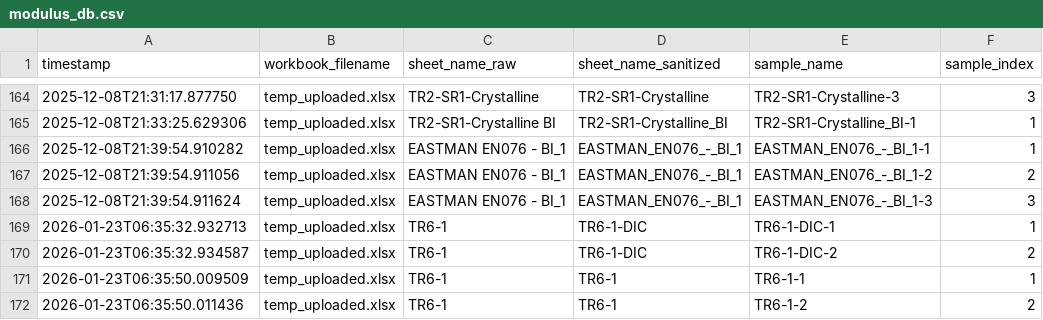
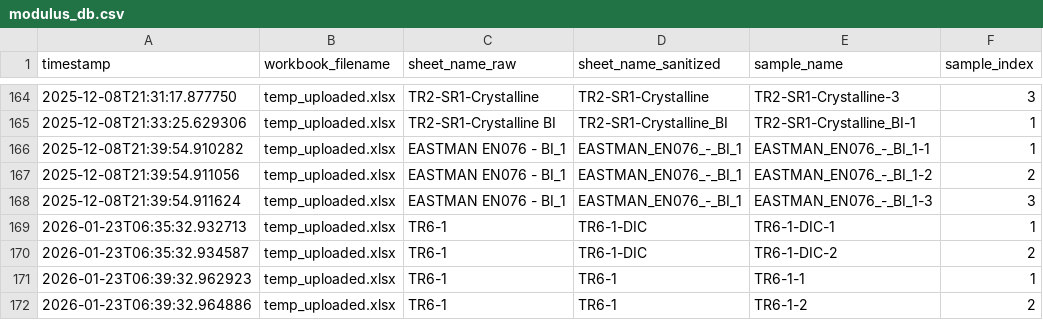
Before and after one commit to SolarSolsticee/Ericks-Python-Forge, a CSV file: modulus_db.csv, drawn as a sheet; only a part is shown, gaps mark what is left out; the diff names each change by its address in the sheet, - before the commit and + after, or states it on an @@ line.

Commit message:
Update results for TR6-1

```diff
--- a/modulus_db.csv
+++ b/modulus_db.csv
-A171 (timestamp): 2026-01-23T06:35:50.009509
+A171 (timestamp): 2026-01-23T06:39:32.962923
-A172 (timestamp): 2026-01-23T06:35:50.011436
+A172 (timestamp): 2026-01-23T06:39:32.964886
```
